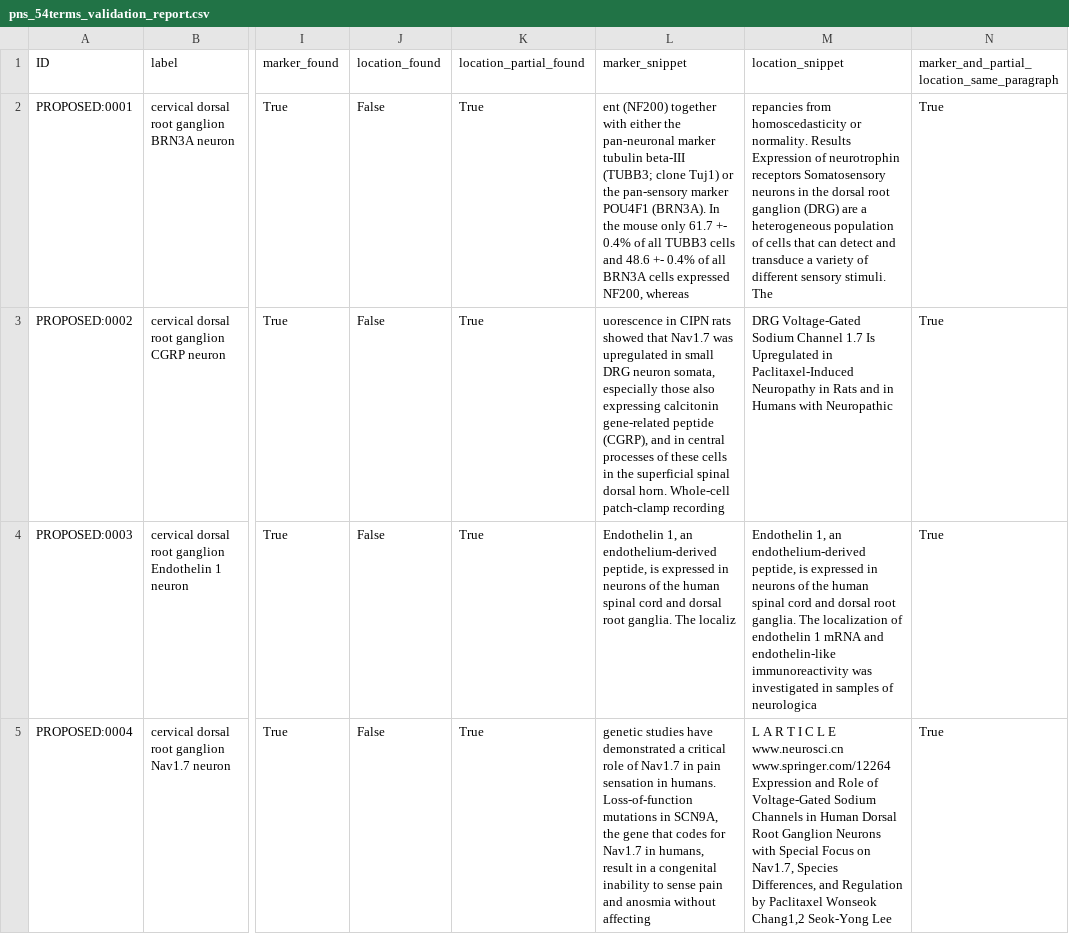
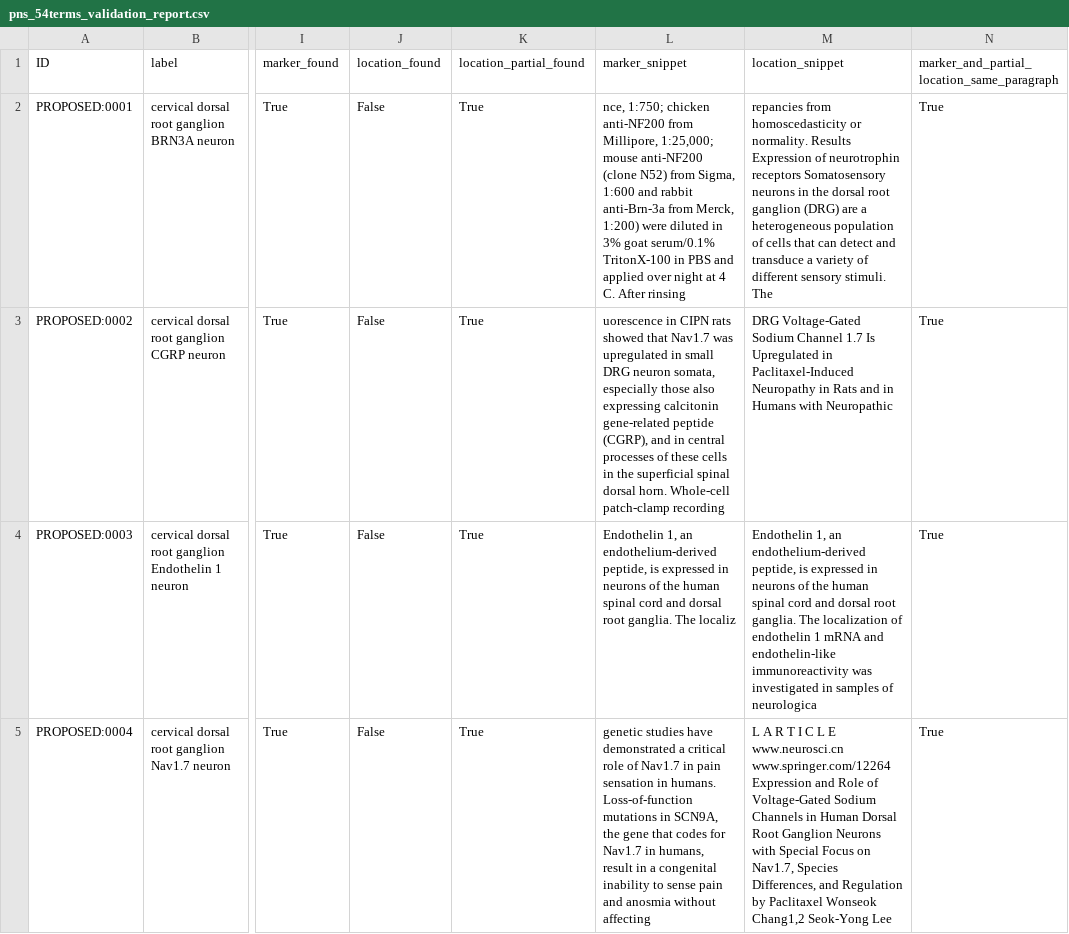
Before and after one commit to Cellular-Semantics/onto_template_agentic_env, a CSV file: outputs/pns_54terms_validation_report.csv, drawn as a sheet; only a part is shown, gaps mark what is left out; the diff covers the shown part only; the diff names each change by its address in the sheet, - before the commit and + after, or states it on an @@ line.

Commit message:
updated draft needs improvement after sys update

```diff
--- a/outputs/pns_54terms_validation_report.csv
+++ b/outputs/pns_54terms_validation_report.csv
-L2 (marker_snippet): ent (NF200) together with either the pan-neuronal marker tubulin beta-III (TUBB3; clone Tuj1) or the pan-sensory marker POU4F1 (BRN3A). In the mouse only 61.7 +- 0.4% of all TUBB3 cells and 48.6 +- 0.4% of all BRN3A cells expressed NF200, whereas
+L2 (marker_snippet): nce, 1:750; chicken anti-NF200 from Millipore, 1:25,000; mouse anti-NF200 (clone N52) from Sigma, 1:600 and rabbit anti-Brn-3a from Merck, 1:200) were diluted in 3% goat serum/0.1% TritonX-100 in PBS and applied over night at 4 C. After rinsing
```
Also changed, not shown: 30 edited cells elsewhere in this file, 24 other files.
